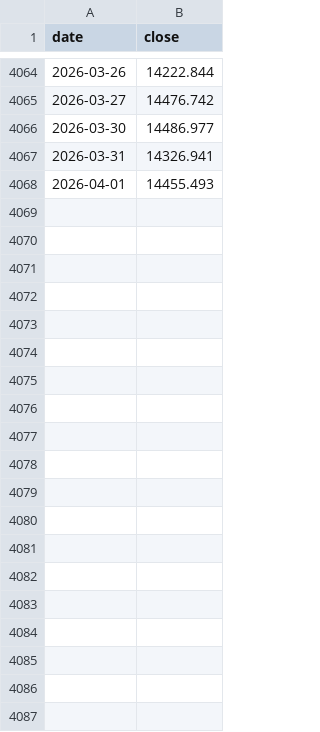
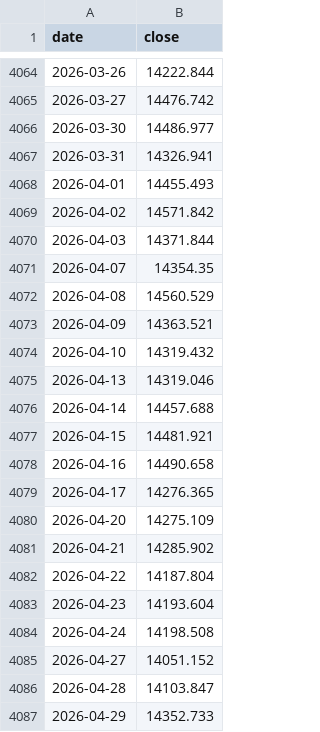
Before and after one commit to zjlljzzjlljz/csi-consumer-risk-modeling, a CSV file: sz399932_akshare_cache.csv, drawn as a sheet; only a part is shown, gaps mark what is left out; the diff covers the shown part only; the diff names each change by its address in the sheet, - before the commit and + after, or states it on an @@ line.

```diff
--- a/sz399932_akshare_cache.csv
+++ b/sz399932_akshare_cache.csv
+row 4069: 2026-04-02 | 14571.842
+row 4070: 2026-04-03 | 14371.844
+row 4071: 2026-04-07 | 14354.35
+row 4072: 2026-04-08 | 14560.529
+row 4073: 2026-04-09 | 14363.521
+row 4074: 2026-04-10 | 14319.432
+row 4075: 2026-04-13 | 14319.046
+row 4076: 2026-04-14 | 14457.688
+row 4077: 2026-04-15 | 14481.921
+row 4078: 2026-04-16 | 14490.658
+row 4079: 2026-04-17 | 14276.365
+row 4080: 2026-04-20 | 14275.109
+row 4081: 2026-04-21 | 14285.902
+row 4082: 2026-04-22 | 14187.804
+row 4083: 2026-04-23 | 14193.604
+row 4084: 2026-04-24 | 14198.508
+row 4085: 2026-04-27 | 14051.152
+row 4086: 2026-04-28 | 14103.847
+row 4087: 2026-04-29 | 14352.733
```
Also changed, not shown: 42 added rows elsewhere in this file, 17 other files.
